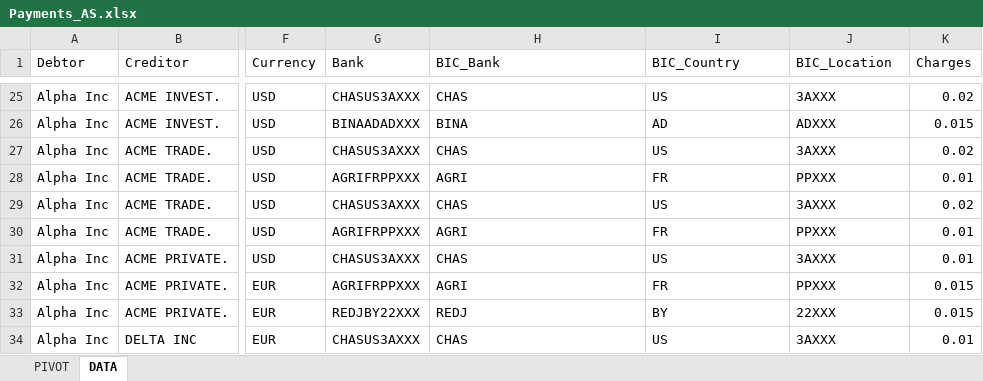
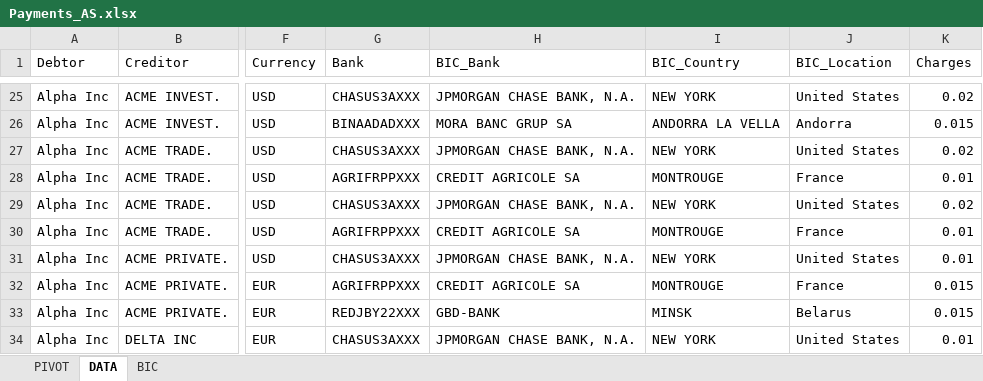
Before and after one commit to shinanna/Project6_Tableau, an Excel workbook: Work_files/Payments_AS.xlsx, sheet DATA, drawn as a sheet; only a part is shown, gaps mark what is left out; values as stored, in another font and other column widths than the file's, no borders; table styles not drawn; the diff covers the shown part only; the diff names each change by its address in the sheet, - before the commit and + after, or states it on an @@ line.

```diff
--- a/Work_files/Payments_AS.xlsx (sheet DATA)
+++ b/Work_files/Payments_AS.xlsx (sheet DATA)
+sheet tab: BIC
-H25 (BIC_Bank): CHAS
+H25 (BIC_Bank): JPMORGAN CHASE BANK, N.A.
-I25 (BIC_Country): US
+I25 (BIC_Country): NEW YORK
-J25 (BIC_Location): 3AXXX
+J25 (BIC_Location): United States
-H26 (BIC_Bank): BINA
+H26 (BIC_Bank): MORA BANC GRUP SA
-I26 (BIC_Country): AD
+I26 (BIC_Country): ANDORRA LA VELLA
-J26 (BIC_Location): ADXXX
+J26 (BIC_Location): Andorra
-H27 (BIC_Bank): CHAS
+H27 (BIC_Bank): JPMORGAN CHASE BANK, N.A.
-I27 (BIC_Country): US
+I27 (BIC_Country): NEW YORK
-J27 (BIC_Location): 3AXXX
+J27 (BIC_Location): United States
-H28 (BIC_Bank): AGRI
+H28 (BIC_Bank): CREDIT AGRICOLE SA
-I28 (BIC_Country): FR
+I28 (BIC_Country): MONTROUGE
-J28 (BIC_Location): PPXXX
+J28 (BIC_Location): France
-H29 (BIC_Bank): CHAS
+H29 (BIC_Bank): JPMORGAN CHASE BANK, N.A.
-I29 (BIC_Country): US
+I29 (BIC_Country): NEW YORK
-J29 (BIC_Location): 3AXXX
+J29 (BIC_Location): United States
-H30 (BIC_Bank): AGRI
+H30 (BIC_Bank): CREDIT AGRICOLE SA
-I30 (BIC_Country): FR
+I30 (BIC_Country): MONTROUGE
-J30 (BIC_Location): PPXXX
+J30 (BIC_Location): France
-H31 (BIC_Bank): CHAS
+H31 (BIC_Bank): JPMORGAN CHASE BANK, N.A.
-I31 (BIC_Country): US
+I31 (BIC_Country): NEW YORK
-J31 (BIC_Location): 3AXXX
+J31 (BIC_Location): United States
-H32 (BIC_Bank): AGRI
+H32 (BIC_Bank): CREDIT AGRICOLE SA
-I32 (BIC_Country): FR
+I32 (BIC_Country): MONTROUGE
-J32 (BIC_Location): PPXXX
+J32 (BIC_Location): France
-H33 (BIC_Bank): REDJ
+H33 (BIC_Bank): GBD-BANK
-I33 (BIC_Country): BY
+I33 (BIC_Country): MINSK
-J33 (BIC_Location): 22XXX
+J33 (BIC_Location): Belarus
-H34 (BIC_Bank): CHAS
+H34 (BIC_Bank): JPMORGAN CHASE BANK, N.A.
-I34 (BIC_Country): US
+I34 (BIC_Country): NEW YORK
-J34 (BIC_Location): 3AXXX
+J34 (BIC_Location): United States
```
Also changed, not shown: 240 edited cells and cell formats elsewhere in this sheet, formulas that keep their value, 3 other files.
